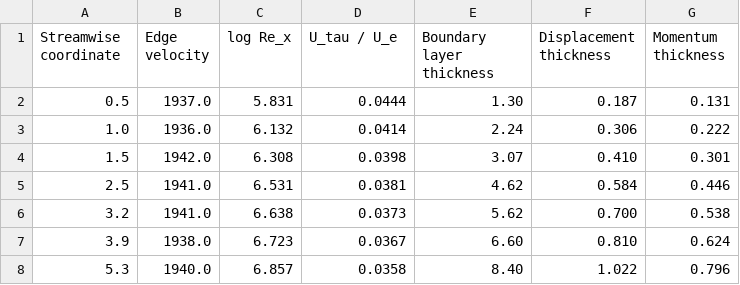
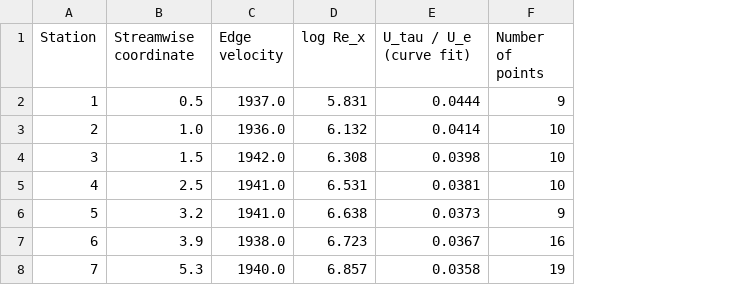
Before and after one commit to atrettel/sheardata, a CSV file: data/B1940001/globals.csv, drawn as a sheet; removed rows and columns are numbered as before the commit, all else as after; the diff names each change by its address in the sheet, - before the commit and + after, or states it on an @@ line.

Commit message:
data: update global data for B1940001

```diff
--- a/data/B1940001/globals.csv
+++ b/data/B1940001/globals.csv
+column A (Station), rows 2-8: 1 | 2 | 3 | 4 | 5 | 6 | 7
-column E (Boundary layer thickness), rows 2-8: 1.30 | 2.24 | 3.07 | 4.62 | 5.62 | 6.60 | 8.40
-column F (Displacement thickness), rows 2-8: 0.187 | 0.306 | 0.410 | 0.584 | 0.700 | 0.810 | 1.022
-column G (Momentum thickness), rows 2-8: 0.131 | 0.222 | 0.301 | 0.446 | 0.538 | 0.624 | 0.796
+column F (Number of points), rows 2-8: 9 | 10 | 10 | 10 | 9 | 16 | 19
-E1: U_tau / U_e
+E1: U_tau / U_e (curve fit)
```
